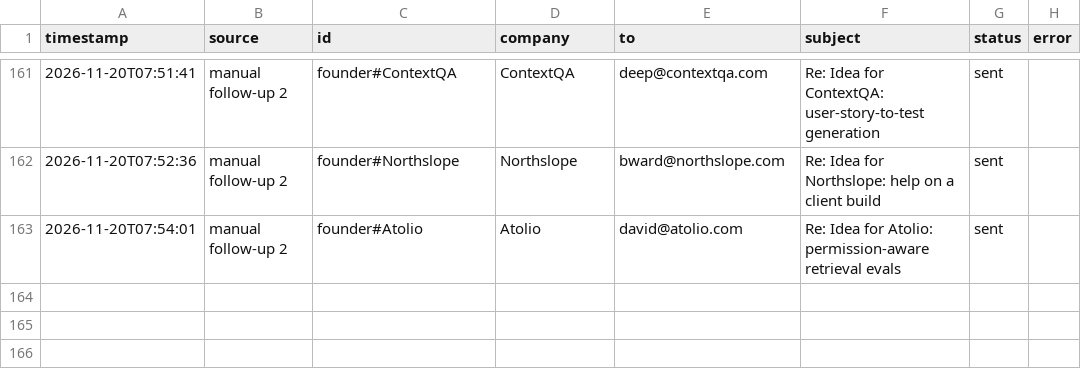
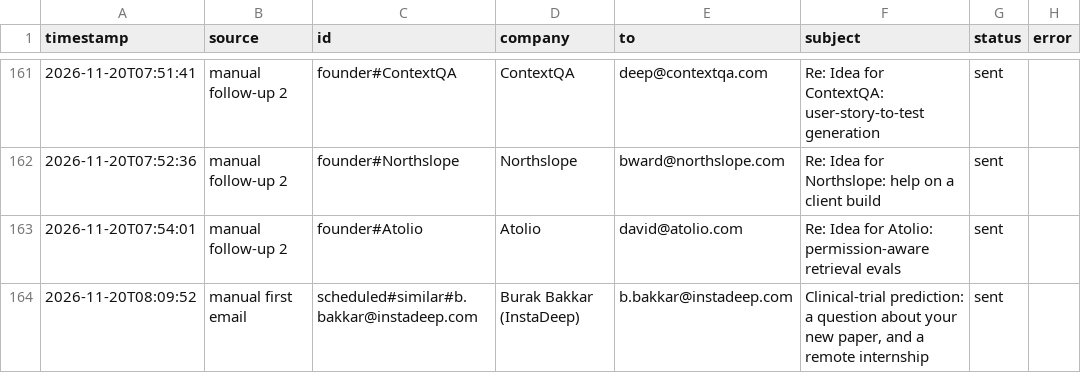
Before and after one commit to Anushre2005/auto-mail, a CSV file: sent_log.csv, drawn as a sheet; only a part is shown, gaps mark what is left out; the diff names each change by its address in the sheet, - before the commit and + after, or states it on an @@ line.

Commit message:
update from app

```diff
--- a/sent_log.csv
+++ b/sent_log.csv
+row 164: 2026-11-20T08:09:52 | manual first email | scheduled#similar#b.bakkar@instadeep.com | Burak Bakkar (InstaDeep) | b.bakkar@instadeep.com | Clinical-trial prediction: a question about your new paper, and a remote internship | sent
```
